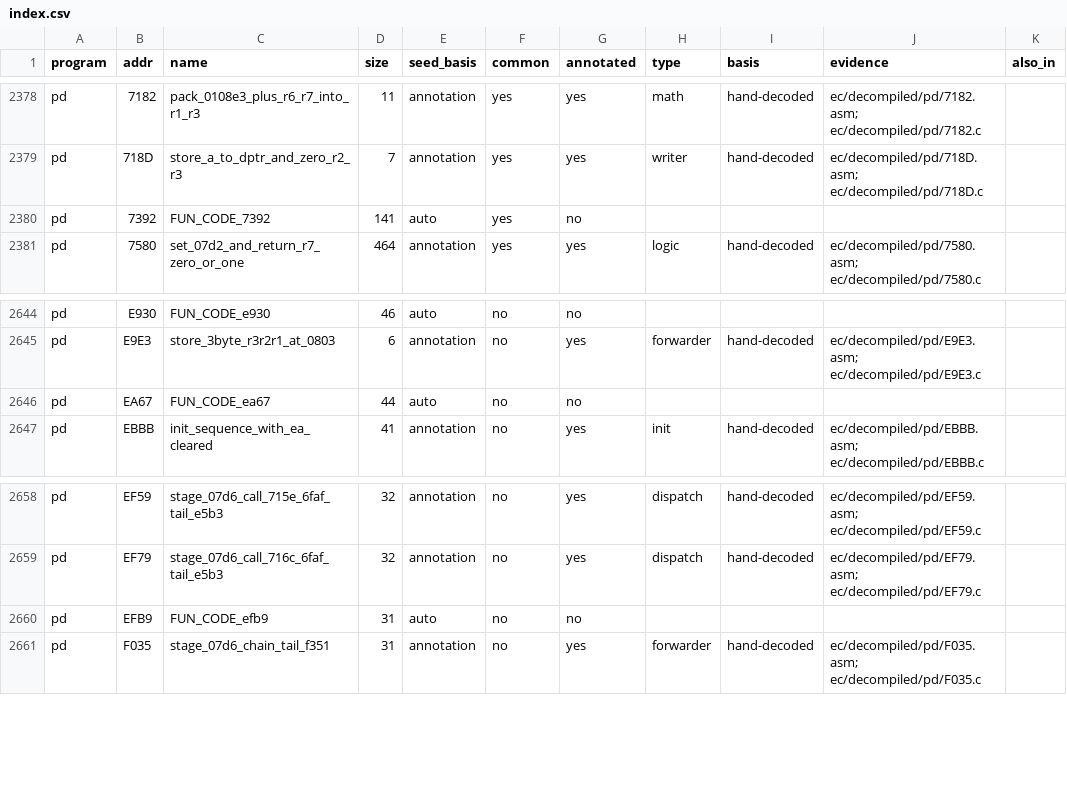
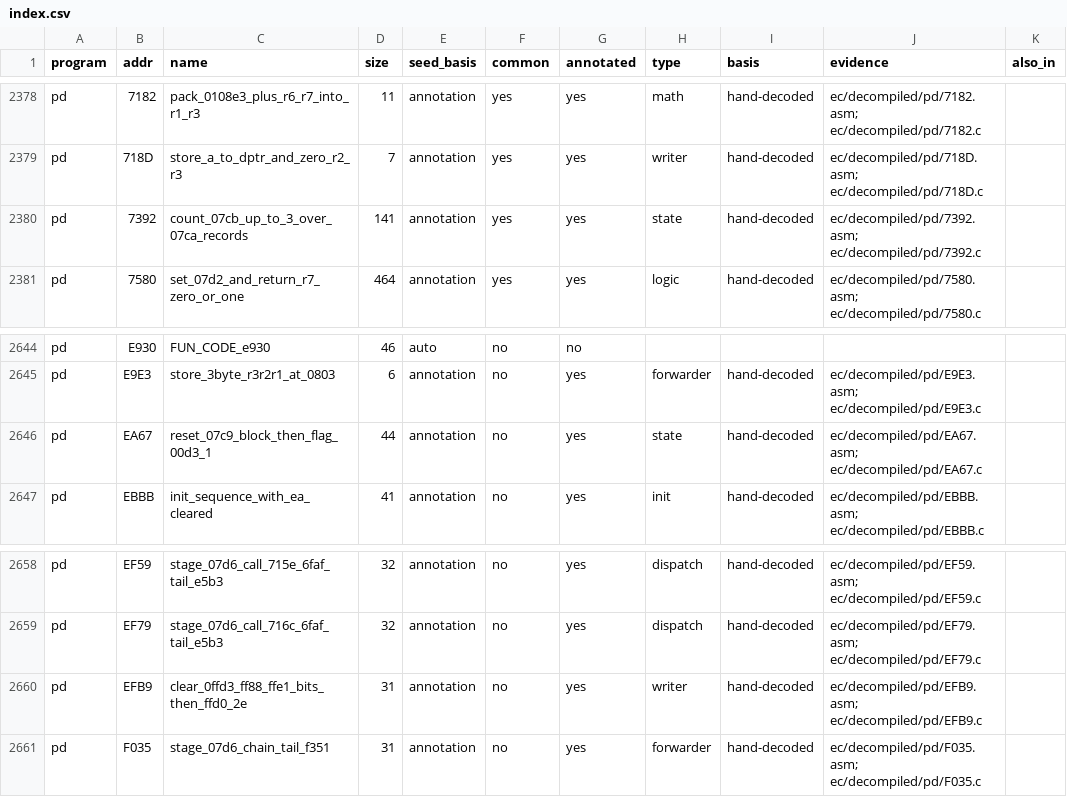
Before and after one commit to ElDavoo/tongfang-gm7mg7p-re, a CSV file: ec/decompiled/index.csv, drawn as a sheet; only a part is shown, gaps mark what is left out; the diff names each change by its address in the sheet, - before the commit and + after, or states it on an @@ line.

```diff
--- a/ec/decompiled/index.csv
+++ b/ec/decompiled/index.csv
-C2380 (name): FUN_CODE_7392
+C2380 (name): count_07cb_up_to_3_over_07ca_records
-E2380 (seed_basis): auto
+E2380 (seed_basis): annotation
-G2380 (annotated): no
+G2380 (annotated): yes
-H2380 (type): (empty)
+H2380 (type): state
-I2380 (basis): (empty)
+I2380 (basis): hand-decoded
-J2380 (evidence): (empty)
+J2380 (evidence): ec/decompiled/pd/7392.asm; ec/decompiled/pd/7392.c
-C2646 (name): FUN_CODE_ea67
+C2646 (name): reset_07c9_block_then_flag_00d3_1
-E2646 (seed_basis): auto
+E2646 (seed_basis): annotation
-G2646 (annotated): no
+G2646 (annotated): yes
-H2646 (type): (empty)
+H2646 (type): state
-I2646 (basis): (empty)
+I2646 (basis): hand-decoded
-J2646 (evidence): (empty)
+J2646 (evidence): ec/decompiled/pd/EA67.asm; ec/decompiled/pd/EA67.c
-C2660 (name): FUN_CODE_efb9
+C2660 (name): clear_0ffd3_ff88_ffe1_bits_then_ffd0_2e
-E2660 (seed_basis): auto
+E2660 (seed_basis): annotation
-G2660 (annotated): no
+G2660 (annotated): yes
-H2660 (type): (empty)
+H2660 (type): writer
-I2660 (basis): (empty)
+I2660 (basis): hand-decoded
-J2660 (evidence): (empty)
+J2660 (evidence): ec/decompiled/pd/EFB9.asm; ec/decompiled/pd/EFB9.c
```
Also changed, not shown: ec/annotations/ghidra-functions.csv, ec/annotations/xdata-clusters.csv, 18 other files.
